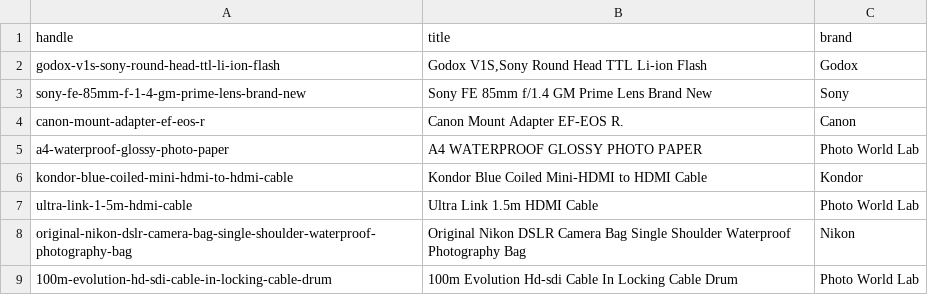
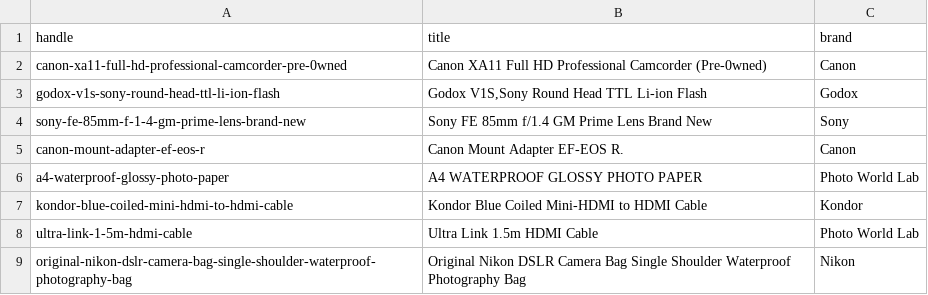
Before and after one commit to pwl-feeds/pwl-pricecheck-feed, a CSV file: docs/needs-data.csv, drawn as a sheet; only a part is shown; the shorter side is filled out with more unchanged rows.

```diff
--- a/docs/needs-data.csv
+++ b/docs/needs-data.csv
@@ -1,2 +1,3 @@
 handle,title,brand
+"canon-xa11-full-hd-professional-camcorder-pre-0wned","Canon XA11 Full HD Professional Camcorder (Pre-0wned)","Canon"
 "godox-v1s-sony-round-head-ttl-li-ion-flash","Godox V1S,Sony Round Head TTL Li-ion Flash","Godox"
```
Also changed, not shown: 1 other file.
